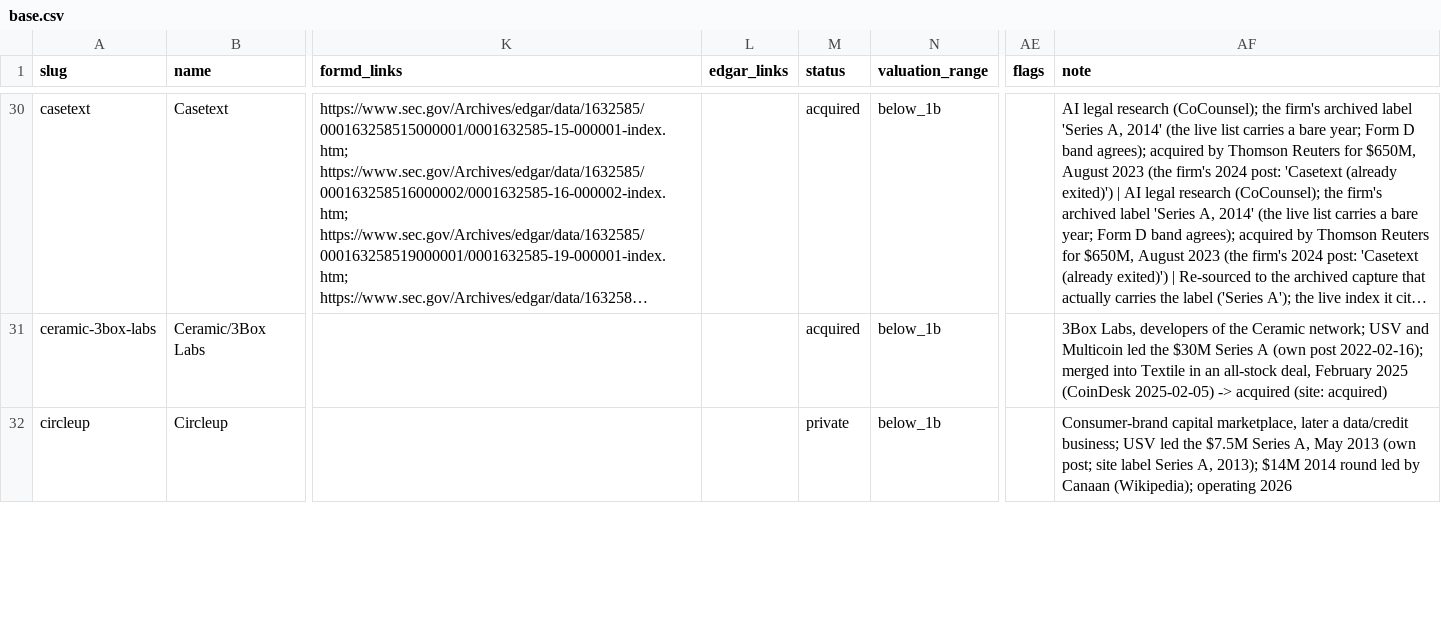
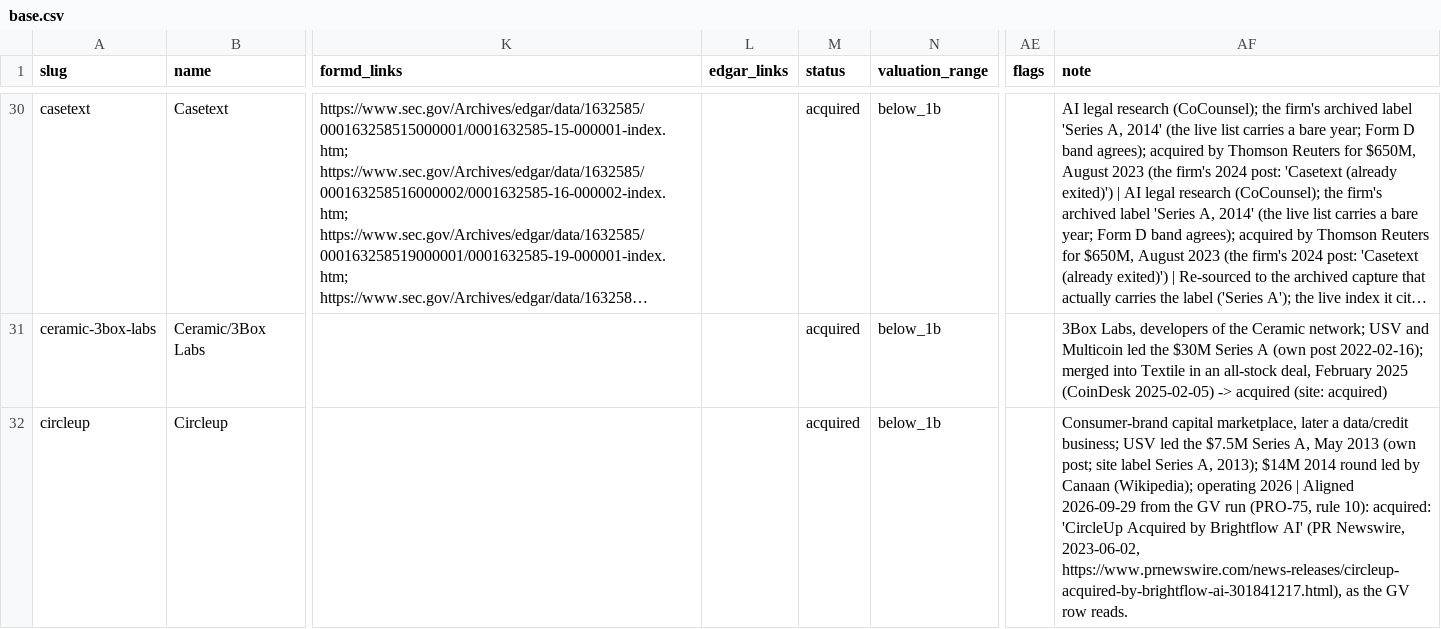
Before and after one commit to Erik-List/merit-capital, a CSV file: data/collection/investors/union-square-ventures/companies/base.csv, drawn as a sheet; only a part is shown, gaps mark what is left out; long unchanged cells end in …; the diff covers the shown part only; the diff names each change by its address in the sheet, - before the commit and + after, or states it on an @@ line.

```diff
--- a/data/collection/investors/union-square-ventures/companies/base.csv
+++ b/data/collection/investors/union-square-ventures/companies/base.csv
-M32 (status): private
+M32 (status): acquired
-AF32 (note): …operating 2026
+AF32 (note): …operating 2026 | Aligned 2026-09-29 from the GV run (PRO-75, rule 10): acquired: 'CircleUp Acquired by Brightflow AI' (PR Newswire, 2023-06-02, https://www.prnewswire.com/news-releases/circleup-acquired-by-brightflow-ai-301841217.html), as the GV row reads.
```
Also changed, not shown: 2 edited cells elsewhere in this file, 2 other files.
